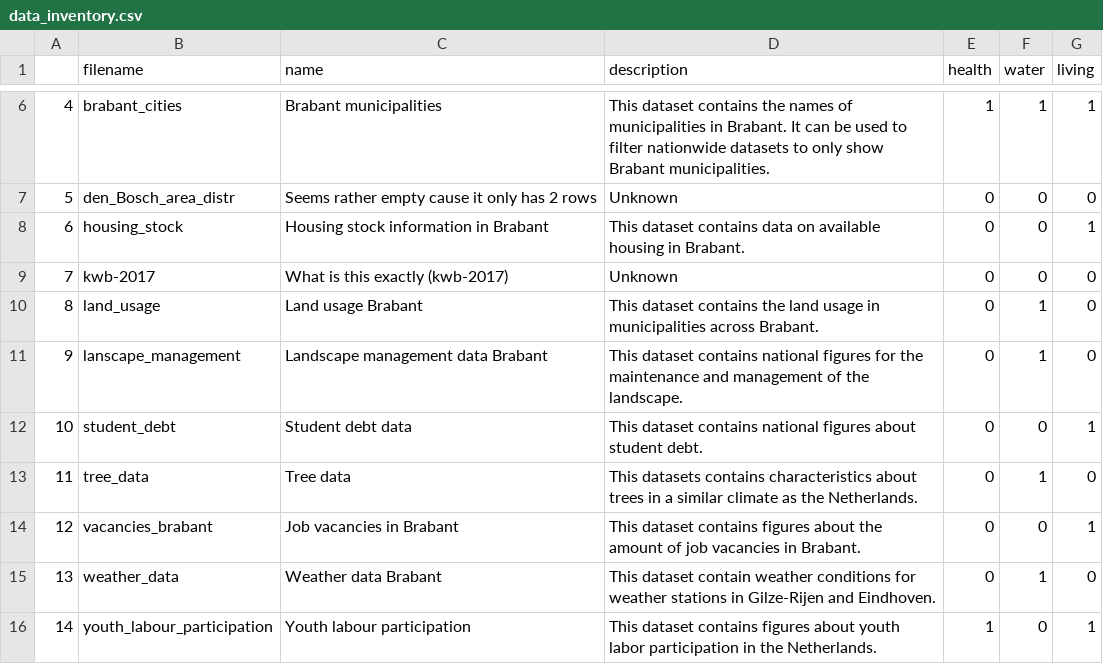
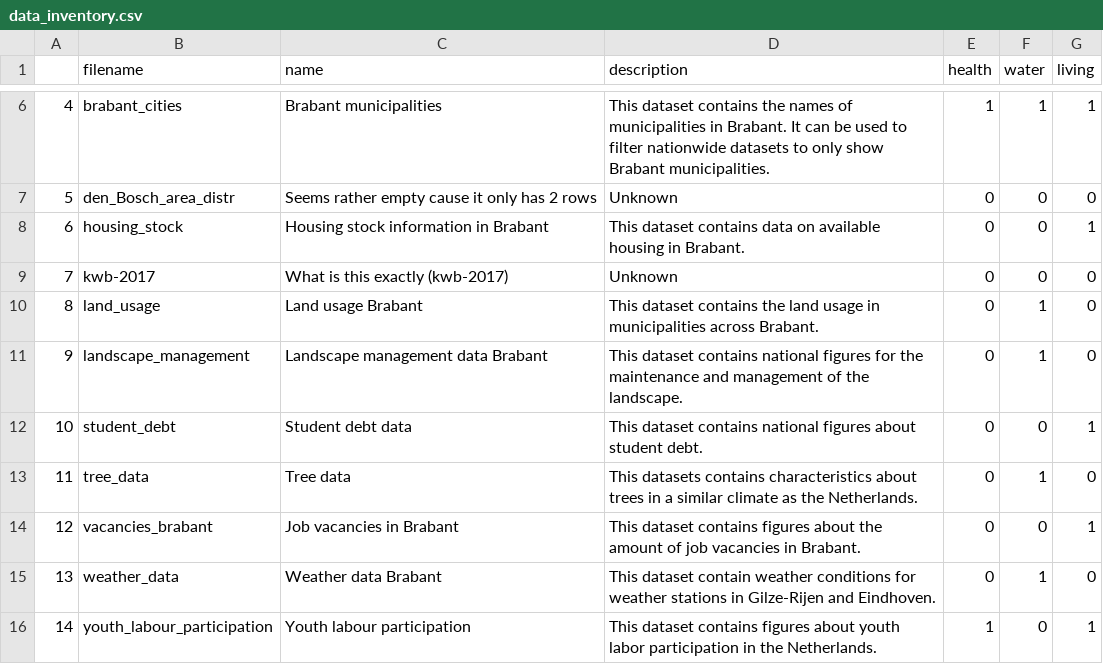
Before and after one commit to lzolyomi/Healthy-Data, a CSV file: src/data_inventory.csv, drawn as a sheet; only a part is shown, gaps mark what is left out.

Commit message:
bug fixes

```diff
--- a/src/data_inventory.csv
+++ b/src/data_inventory.csv
@@ -10,3 +10,3 @@
 8,land_usage, Land usage Brabant, This dataset contains the land usage in municipalities across Brabant.,0,1,0
-9,lanscape_management,Landscape management data Brabant, This dataset contains national figures for the maintenance and management of the landscape.,0,1,0
+9,landscape_management,Landscape management data Brabant, This dataset contains national figures for the maintenance and management of the landscape.,0,1,0
 10,student_debt,Student debt data,This dataset contains national figures about student debt.,0,0,1
```
